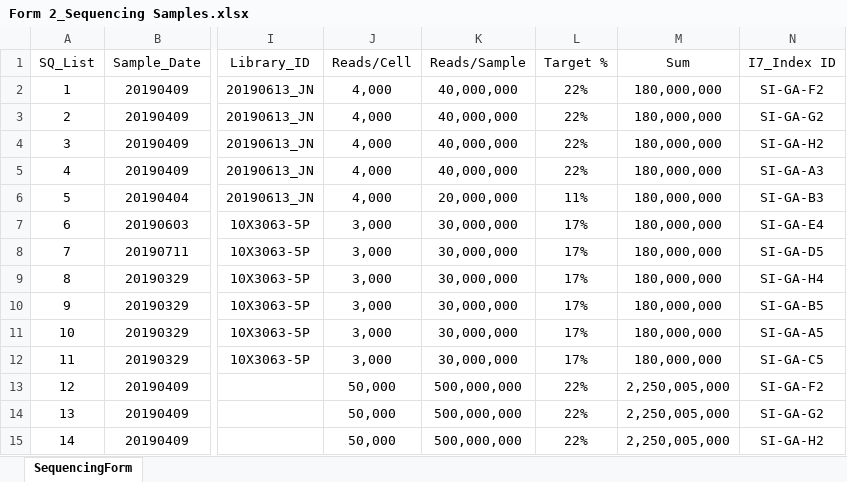
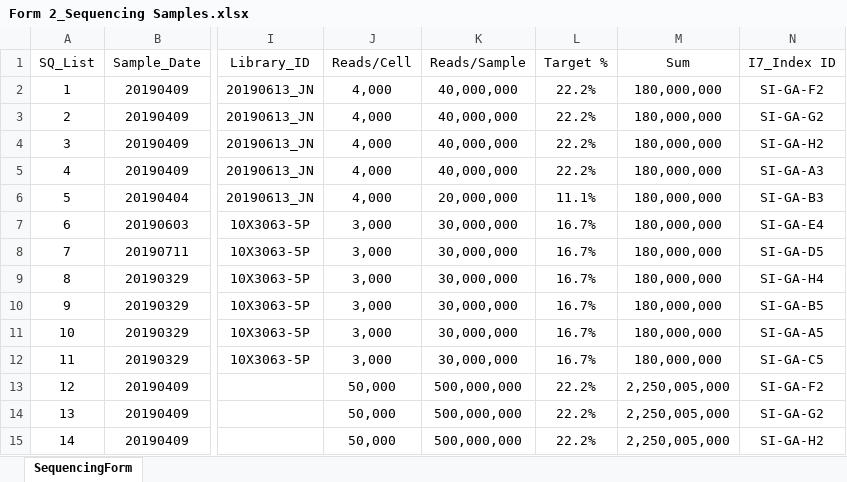
Before and after one commit to dnarna909/UTHSC_cellranger_codes_files, an Excel workbook: ExperimentSummaryFiles/Form 2_Sequencing Samples.xlsx, sheet SequencingForm, drawn as a sheet; only a part is shown, gaps mark what is left out; values as stored, in another font and other column widths than the file's, no borders; table styles not drawn; the diff covers the shown part only; the diff names each change by its address in the sheet, - before the commit and + after, or states it on an @@ line.

```diff
--- a/ExperimentSummaryFiles/Form 2_Sequencing Samples.xlsx (sheet SequencingForm)
+++ b/ExperimentSummaryFiles/Form 2_Sequencing Samples.xlsx (sheet SequencingForm)
-L2:L5 (Target %): 22%
+L2:L5 (Target %): 22.2%
-L6 (Target %): 11%
+L6 (Target %): 11.1%
-L7:L12 (Target %): 17%
+L7:L12 (Target %): 16.7%
-L13:L15 (Target %): 22%
+L13:L15 (Target %): 22.2%
```
Also changed, not shown: 15 added rows, 15 removed rows and 211 edited cells elsewhere in this sheet, formulas that keep their value, ExperimentSummaryFiles/Form 3_cellranger_counts_summary.xlsx, 1 other file.
